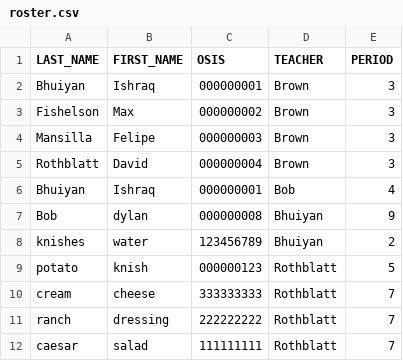
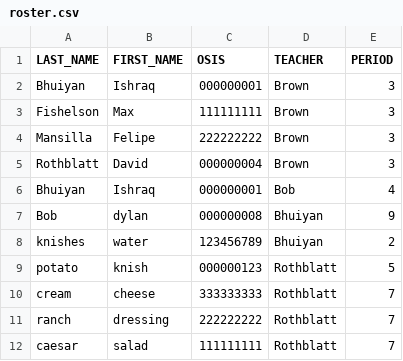
Before and after one commit to drothblatt/fluffy-fiesta, a CSV file: roster.csv, drawn as a sheet.

```diff
--- a/roster.csv
+++ b/roster.csv
@@ -2,4 +2,4 @@ LAST_NAME,FIRST_NAME,OSIS,TEACHER,PERIOD
 Bhuiyan,Ishraq,000000001,Brown,3
-Fishelson,Max,000000002,Brown,3
-Mansilla,Felipe,000000003,Brown,3
+Fishelson,Max,111111111,Brown,3
+Mansilla,Felipe,222222222,Brown,3
 Rothblatt,David,000000004,Brown,3
```
Also changed, not shown: 6 other files.
